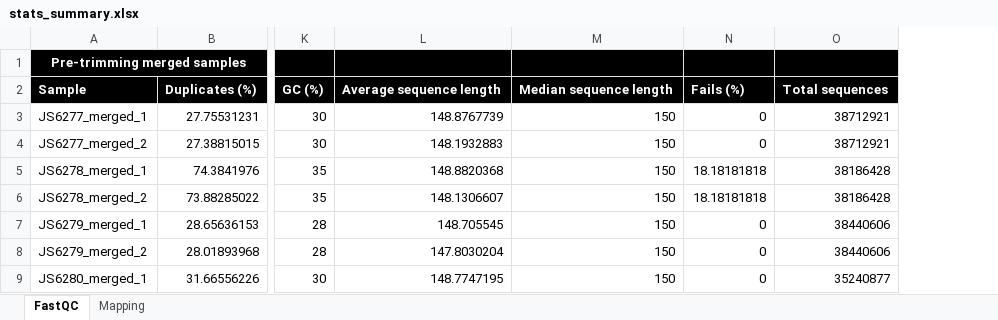
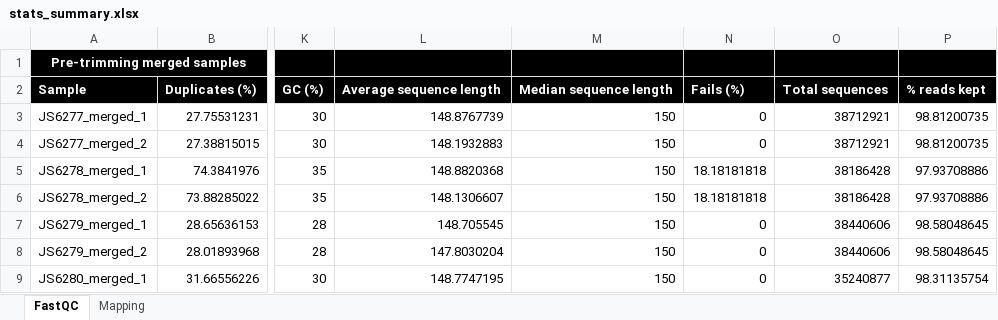
Before and after one commit to rosemondepower/heartworm_genome, an Excel workbook: 02_code/output/stats_summary.xlsx, sheet FastQC, drawn as a sheet; only a part is shown, gaps mark what is left out; values as stored, in another font and other column widths than the file's, no borders; the diff names each change by its address in the sheet, - before the commit and + after, or states it on an @@ line.

```diff
--- a/02_code/output/stats_summary.xlsx (sheet FastQC)
+++ b/02_code/output/stats_summary.xlsx (sheet FastQC)
+column P, rows 2-9: % reads kept | 98.81200735 | 98.81200735 | 97.93708886 | 97.93708886 | 98.58048645 | 98.58048645 | 98.31135754
```
Also changed, not shown: sheet Mapping, 8 other files.
